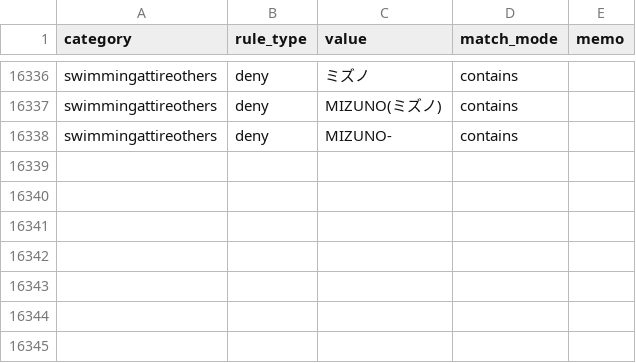
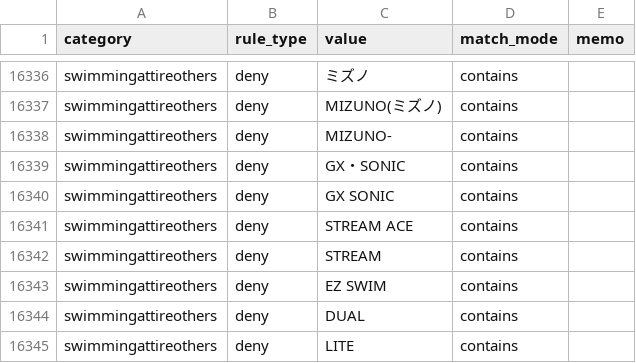
Before and after one commit to dreamcollect-lab/amazon_shopee_system, a CSV file: input/category_rules.csv, drawn as a sheet; only a part is shown, gaps mark what is left out.

Commit message:
Update category_rules.csv

```diff
--- a/input/category_rules.csv
+++ b/input/category_rules.csv
@@ -16338 +16338,8 @@ swimmingattireothers,deny,MIZUNO(ミズノ),contains,
 swimmingattireothers,deny,MIZUNO-,contains,
+swimmingattireothers,deny,GX・SONIC,contains,
+swimmingattireothers,deny,GX SONIC,contains,
+swimmingattireothers,deny,STREAM ACE,contains,
+swimmingattireothers,deny,STREAM,contains,
+swimmingattireothers,deny,EZ SWIM,contains,
+swimmingattireothers,deny,DUAL,contains,
+swimmingattireothers,deny,LITE,contains,
```
